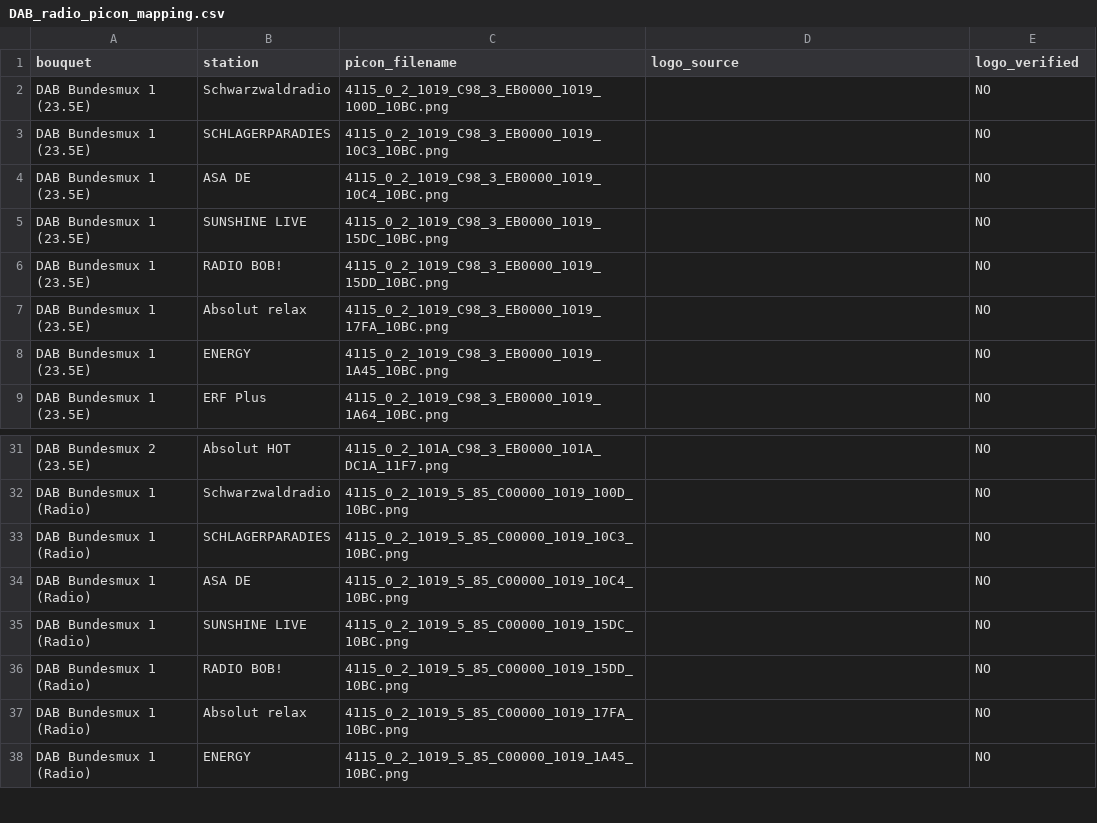
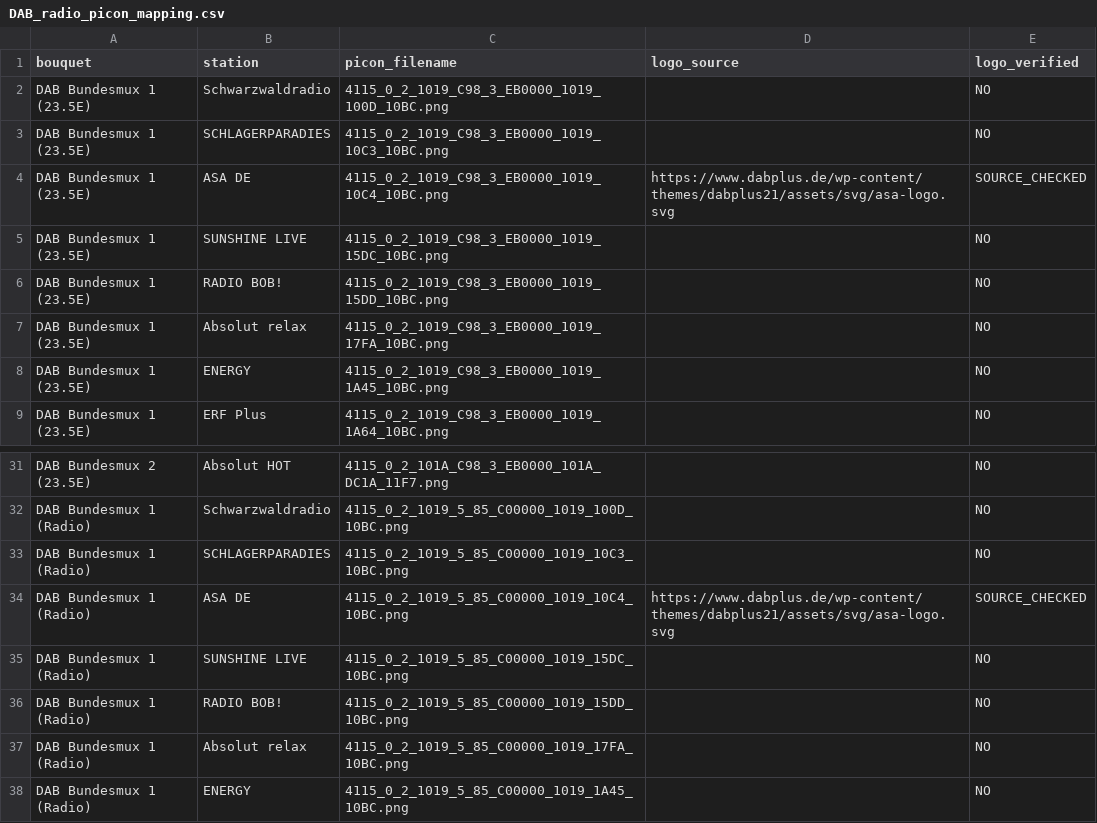
Before and after one commit to Evolution-by-Warder/PiconHub-Warder-Evolution, a CSV file: picons/DAB/catalog/DAB_radio_picon_mapping.csv, drawn as a sheet; only a part is shown, gaps mark what is left out.

Commit message:
Add official ASA DE picons in nine Warder variants; preserve all 80 approved DAB images

```diff
--- a/picons/DAB/catalog/DAB_radio_picon_mapping.csv
+++ b/picons/DAB/catalog/DAB_radio_picon_mapping.csv
@@ -3,3 +3,3 @@ DAB Bundesmux 1 (23.5E),Schwarzwaldradio,4115_0_2_1019_C98_3_EB0000_1019_100D_10
 DAB Bundesmux 1 (23.5E),SCHLAGERPARADIES,4115_0_2_1019_C98_3_EB0000_1019_10C3_10BC.png,,NO
-DAB Bundesmux 1 (23.5E),ASA DE,4115_0_2_1019_C98_3_EB0000_1019_10C4_10BC.png,,NO
+DAB Bundesmux 1 (23.5E),ASA DE,4115_0_2_1019_C98_3_EB0000_1019_10C4_10BC.png,https://www.dabplus.de/wp-content/themes/dabplus21/assets/svg/asa-logo.svg,SOURCE_CHECKED
 DAB Bundesmux 1 (23.5E),SUNSHINE LIVE,4115_0_2_1019_C98_3_EB0000_1019_15DC_10BC.png,,NO
@@ -33,3 +33,3 @@ DAB Bundesmux 1 (Radio),Schwarzwaldradio,4115_0_2_1019_5_85_C00000_1019_100D_10B
 DAB Bundesmux 1 (Radio),SCHLAGERPARADIES,4115_0_2_1019_5_85_C00000_1019_10C3_10BC.png,,NO
-DAB Bundesmux 1 (Radio),ASA DE,4115_0_2_1019_5_85_C00000_1019_10C4_10BC.png,,NO
+DAB Bundesmux 1 (Radio),ASA DE,4115_0_2_1019_5_85_C00000_1019_10C4_10BC.png,https://www.dabplus.de/wp-content/themes/dabplus21/assets/svg/asa-logo.svg,SOURCE_CHECKED
 DAB Bundesmux 1 (Radio),SUNSHINE LIVE,4115_0_2_1019_5_85_C00000_1019_15DC_10BC.png,,NO
```
Also changed, not shown: 36 other files.
